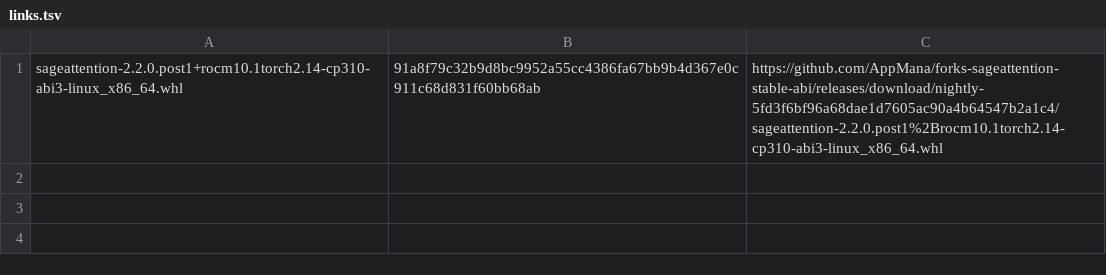
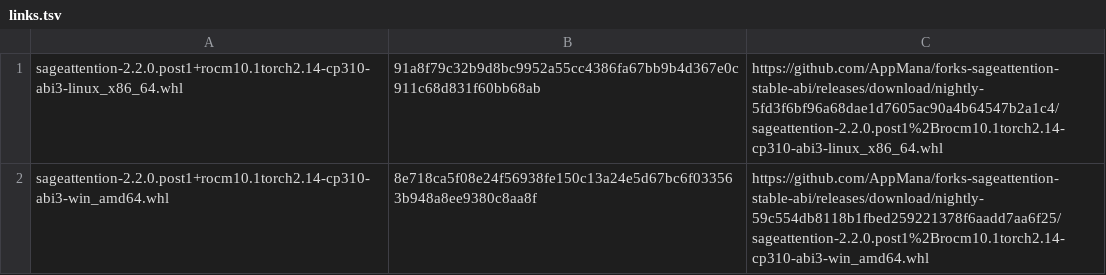
Before and after one commit to AppMana/forks-sageattention-stable-abi, a TSV file: rocm10.1/sageattention/links.tsv, drawn as a sheet.

```diff
--- a/rocm10.1/sageattention/links.tsv
+++ b/rocm10.1/sageattention/links.tsv
@@ -1 +1,2 @@
 sageattention-2.2.0.post1+rocm10.1torch2.14-cp310-abi3-linux_x86_64.whl	91a8f79c32b9d8bc9952a55cc4386fa67bb9b4d367e0c911c68d831f60bb68ab	https://github.com/AppMana/forks-sageattention-stable-abi/releases/download/nightly-5fd3f6bf96a68dae1d7605ac90a4b64547b2a1c4/sageattention-2.2.0.post1%2Brocm10.1torch2.14-cp310-abi3-linux_x86_64.whl
+sageattention-2.2.0.post1+rocm10.1torch2.14-cp310-abi3-win_amd64.whl	8e718ca5f08e24f56938fe150c13a24e5d67bc6f033563b948a8ee9380c8aa8f	https://github.com/AppMana/forks-sageattention-stable-abi/releases/download/nightly-59c554db8118b1fbed259221378f6aadd7aa6f25/sageattention-2.2.0.post1%2Brocm10.1torch2.14-cp310-abi3-win_amd64.whl
```
Also changed, not shown: 1 other file.
